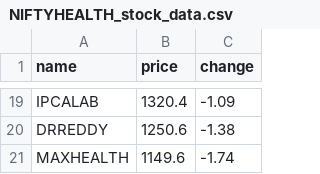
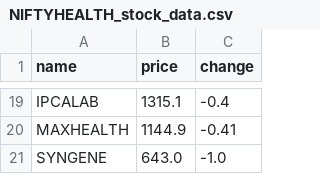
Before and after one commit to SxryxnshS5/Python-Playwright-StockScraper-API, a CSV file: Scraped data/NIFTYHEALTH_stock_data.csv, drawn as a sheet; only a part is shown, gaps mark what is left out; removed rows and columns are numbered as before the commit, all else as after; the diff covers the shown part only; the diff names each change by its address in the sheet, - before the commit and + after, or states it on an @@ line.

```diff
--- a/Scraped data/NIFTYHEALTH_stock_data.csv
+++ b/Scraped data/NIFTYHEALTH_stock_data.csv
-B19 (price): 1320.4
+B19 (price): 1315.1
-C19 (change): -1.09
+C19 (change): -0.4
-row 20: DRREDDY | 1250.6 | -1.38
-B20 (price): 1149.6
+B20 (price): 1144.9
-C20 (change): -1.74
+C20 (change): -0.41
+row 21: SYNGENE | 643.0 | -1.0
```
Also changed, not shown: 10 added rows, 10 removed rows and 14 edited cells elsewhere in this file, Scraped data/NIFTY200_stock_data.csv, Scraped data/NIFTYCDTY_stock_data.csv, 33 other files.
